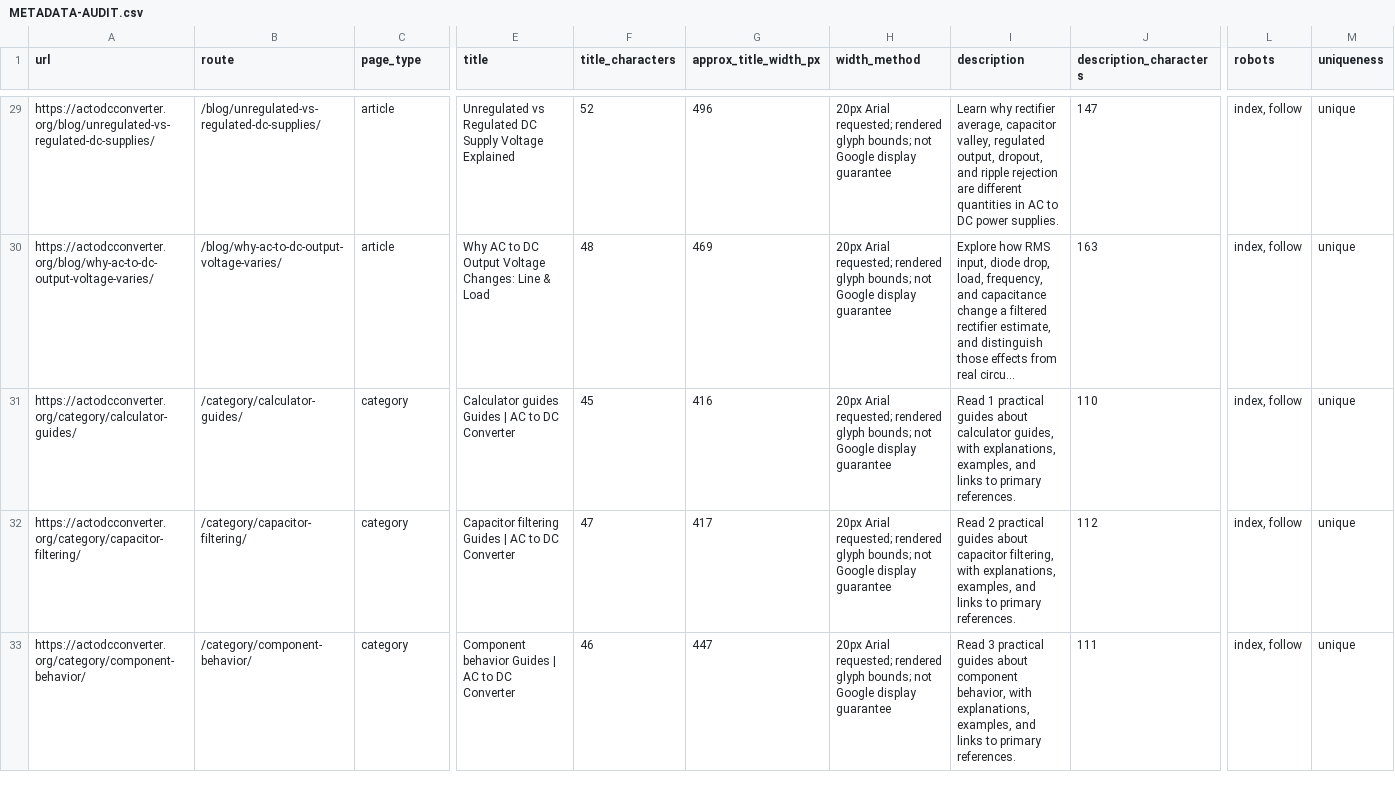
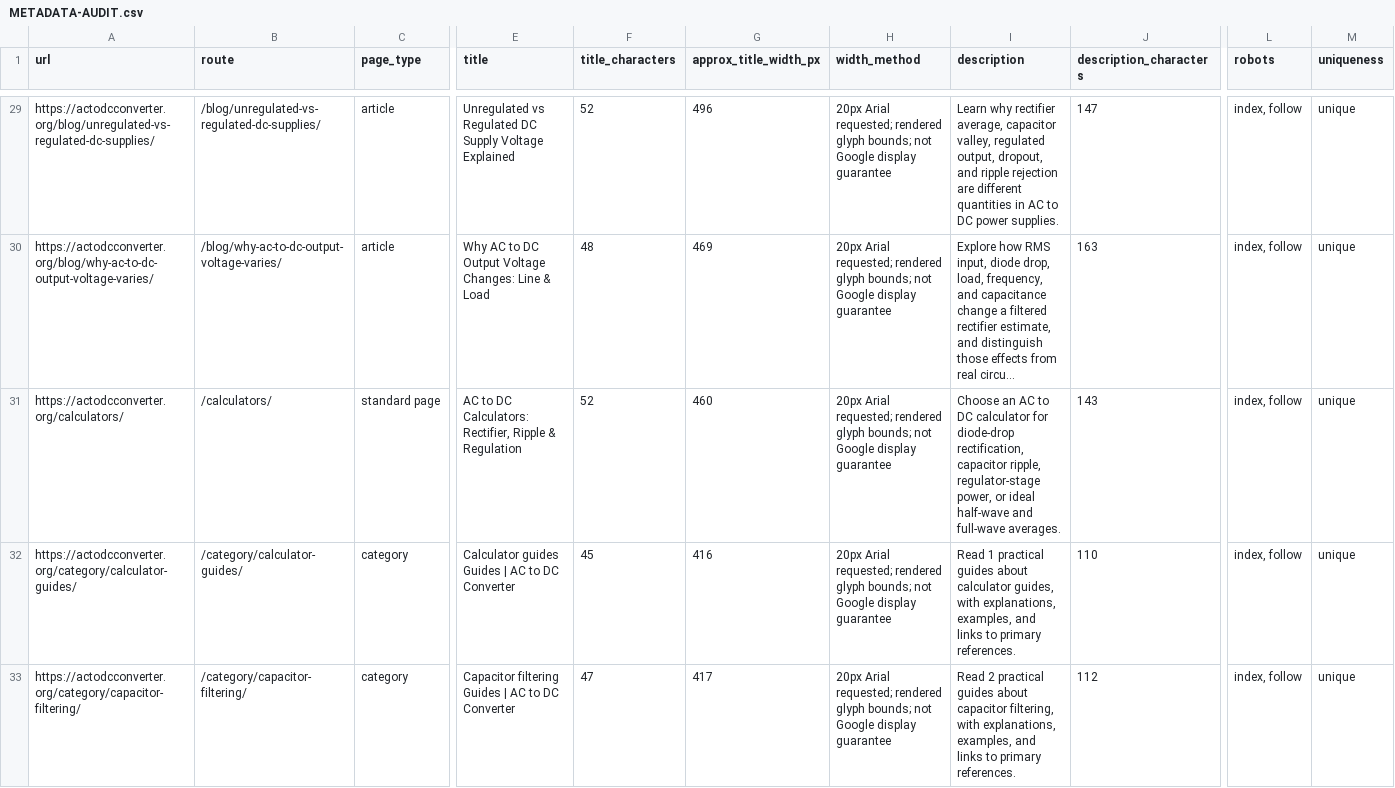
Before and after one commit to actodcconverter1-ai/actodcconverter, a CSV file: docs/audits/METADATA-AUDIT.csv, drawn as a sheet; only a part is shown, gaps mark what is left out; the shorter side is filled out with more unchanged rows; long unchanged cells end in …; rows hold the shown columns only; the diff names each change by its address in the sheet, - before the commit and + after, or states it on an @@ line.

```diff
--- a/docs/audits/METADATA-AUDIT.csv
+++ b/docs/audits/METADATA-AUDIT.csv
+row 31: https://actodcconverter.org/calculators/ | /calculators/ | standard page | AC to DC Calculators: Rectifier, Ripple & Regulation | 52 | 460 | 20px Arial requested; rendered glyph bounds; not Google display guarantee | Choose an AC to DC calculator for diode-drop rectification, capacitor ripple, regulator-stage power, or ideal half-wave and full-wave averages. | 143 | index, follow | unique
```
Also changed, not shown: 31 other files.
